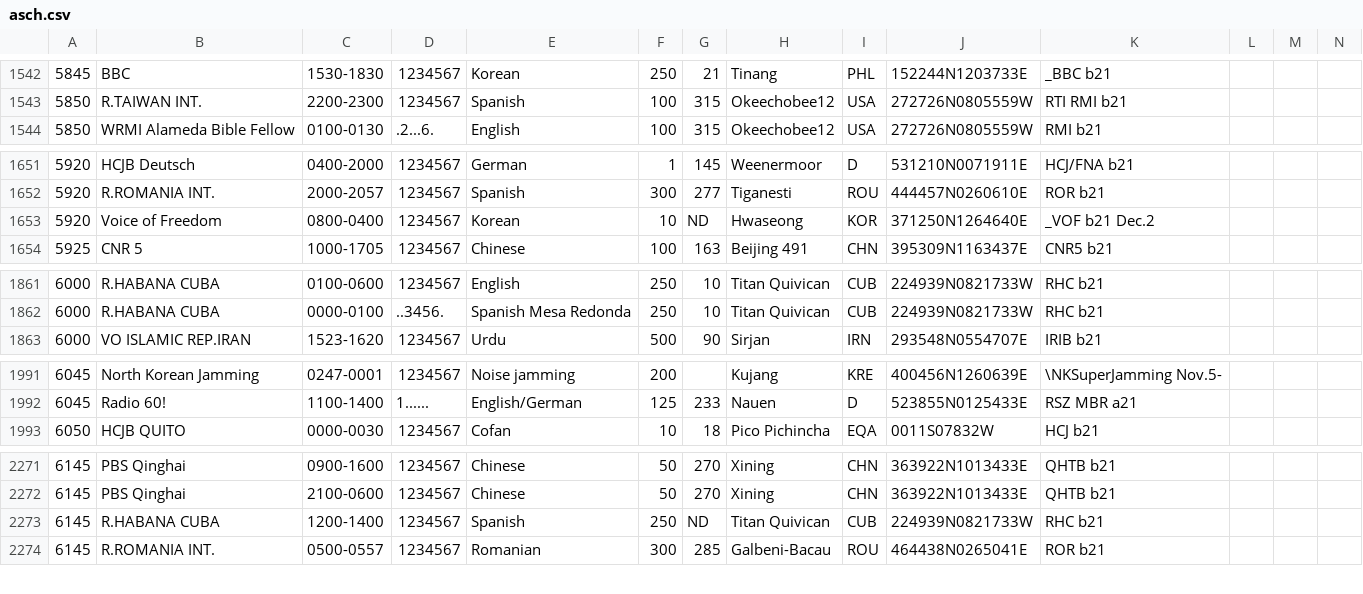
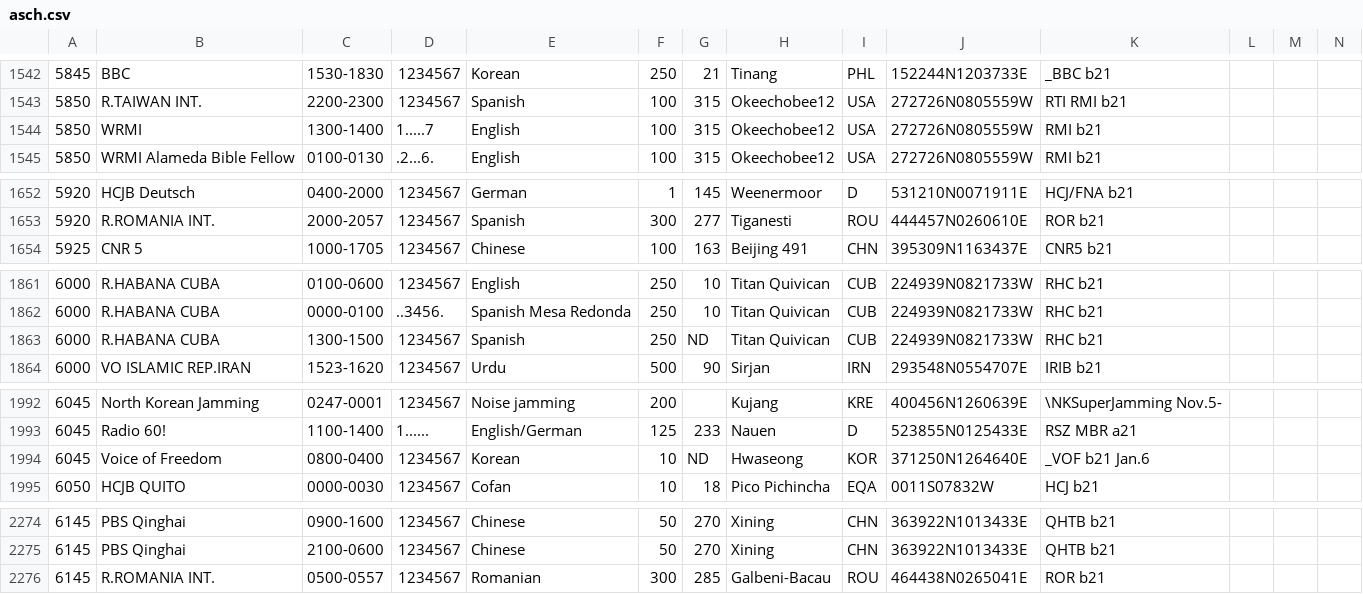
Before and after one commit to skywaveapps/skywaveschedules, a CSV file: updates/asch.csv, drawn as a sheet; only a part is shown, gaps mark what is left out; removed rows and columns are numbered as before the commit, all else as after; rows hold the shown columns only; the diff covers the shown part only; the diff names each change by its address in the sheet, - before the commit and + after, or states it on an @@ line.

```diff
--- a/updates/asch.csv
+++ b/updates/asch.csv
+row 1544: 5850 | WRMI | 1300-1400 | 1.....7 | English | 100 | 315 | Okeechobee12 | USA | 272726N0805559W | RMI b21
-row 1653: 5920 | Voice of Freedom | 0800-0400 | 1234567 | Korean | 10 | ND | Hwaseong | KOR | 371250N1264640E | _VOF b21 Dec.2
+row 1863: 6000 | R.HABANA CUBA | 1300-1500 | 1234567 | Spanish | 250 | ND | Titan Quivican | CUB | 224939N0821733W | RHC b21
+row 1994: 6045 | Voice of Freedom | 0800-0400 | 1234567 | Korean | 10 | ND | Hwaseong | KOR | 371250N1264640E | _VOF b21 Jan.6
-row 2273: 6145 | R.HABANA CUBA | 1200-1400 | 1234567 | Spanish | 250 | ND | Titan Quivican | CUB | 224939N0821733W | RHC b21
```
Also changed, not shown: 5 added rows, 5 removed rows and 23 edited cells elsewhere in this file, 3 other files.
